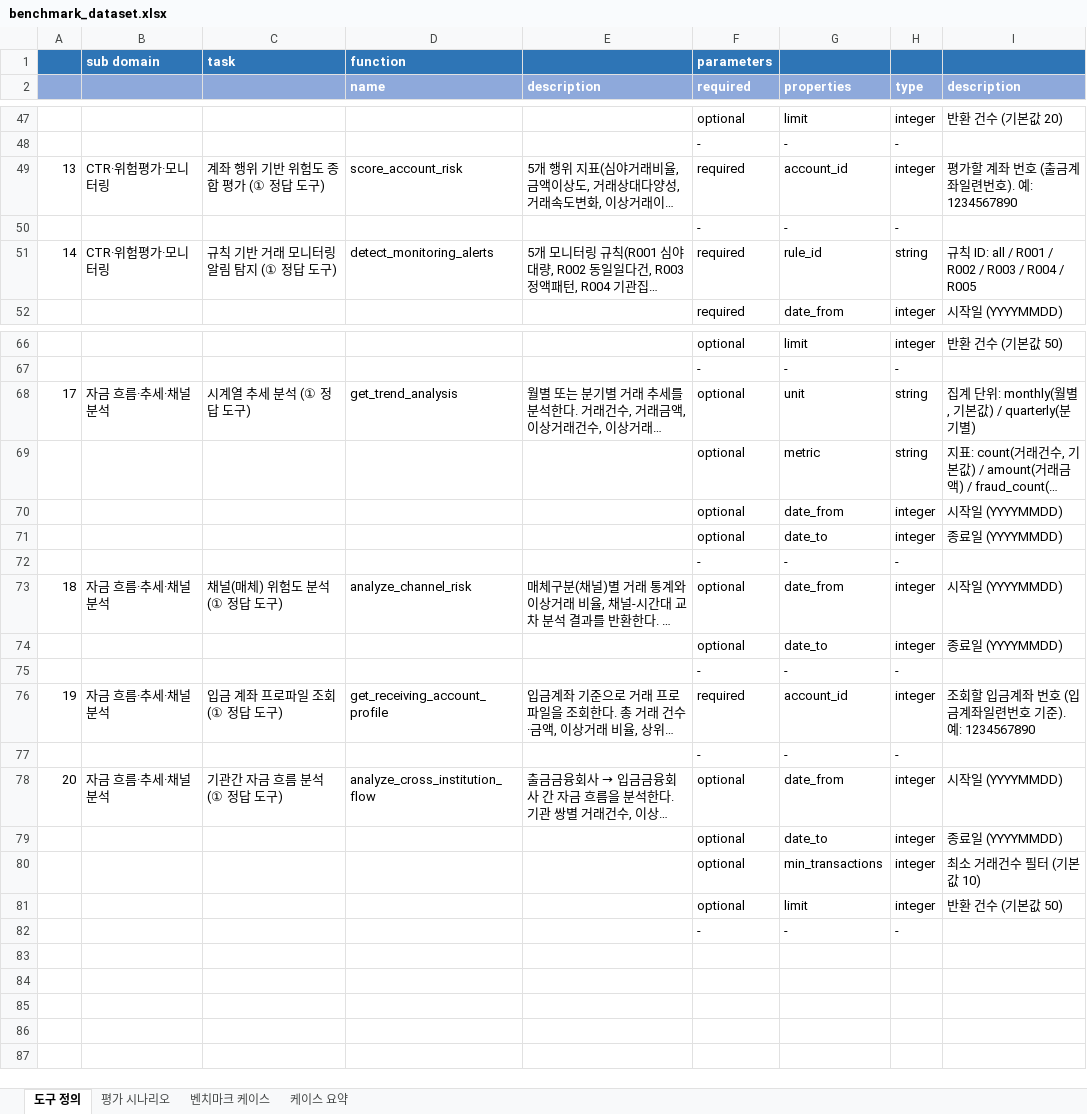
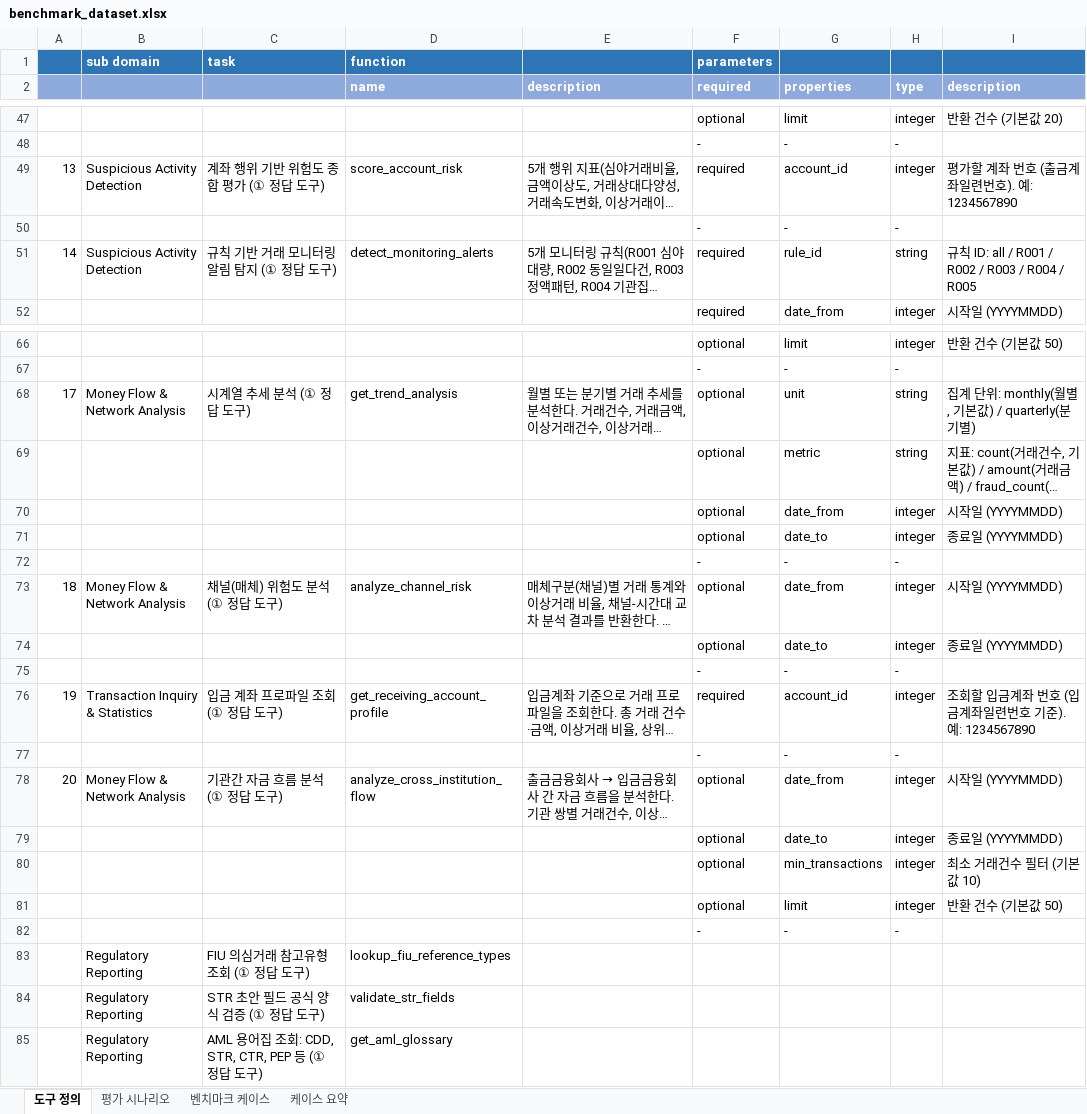
Before and after one commit to sklim84/STAR-Bench, an Excel workbook: benchmarks/benchmark_dataset.xlsx, sheet 도구 정의, drawn as a sheet; only a part is shown, gaps mark what is left out; long unchanged cells end in …; values as stored, in another font and other column widths than the file's, no borders; the diff covers the shown part only; the diff names each change by its address in the sheet, - before the commit and + after, or states it on an @@ line.

Commit message:
data(xlsx): rebuild 도구 정의 + 평가 시나리오 to 4-subdomain taxonomy
- 도구 정의: relabel sub domain per tool to new 4 subdomains (English,
  matching paper/README); append 3 missing Regulatory Reporting tools
  (lookup_fiu_reference_types, validate_str_fields, get_aml_glossary) ->
  23 tools, 7/4/7/5
- 평가 시나리오: relabel sub domain per row by its ground-truth function

```diff
--- a/benchmarks/benchmark_dataset.xlsx (sheet 도구 정의)
+++ b/benchmarks/benchmark_dataset.xlsx (sheet 도구 정의)
-B49: CTR·위험평가·모니터링
+B49: Suspicious Activity Detection
-B51: CTR·위험평가·모니터링
+B51: Suspicious Activity Detection
-B68: 자금 흐름·추세·채널 분석
+B68: Money Flow & Network Analysis
-B73: 자금 흐름·추세·채널 분석
+B73: Money Flow & Network Analysis
-B76: 자금 흐름·추세·채널 분석
+B76: Transaction Inquiry & Statistics
-B78: 자금 흐름·추세·채널 분석
+B78: Money Flow & Network Analysis
+row 83:  | Regulatory Reporting | FIU 의심거래 참고유형 조회 (① 정답 도구) | lookup_fiu_reference_types
+row 84:  | Regulatory Reporting | STR 초안 필드 공식 양식 검증 (① 정답 도구) | validate_str_fields
+row 85:  | Regulatory Reporting | AML 용어집 조회: CDD, STR, CTR, PEP 등 (① 정답 도구) | get_aml_glossary
```
Also changed, not shown: 14 edited cells elsewhere in this sheet, sheet 평가 시나리오.
